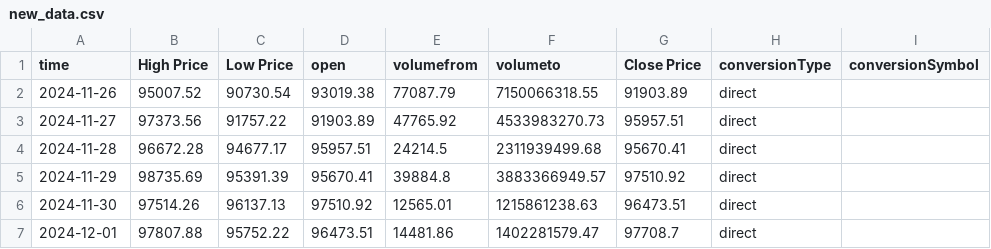
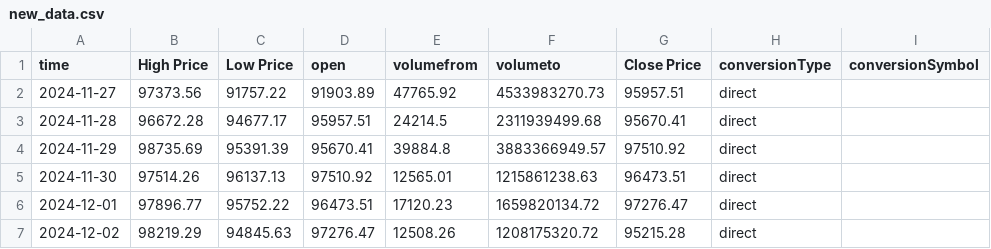
Before and after one commit to Yeriahz/NeuralCrypt, a CSV file: data/new_data.csv, drawn as a sheet.

```diff
--- a/data/new_data.csv
+++ b/data/new_data.csv
@@ -1,3 +1,2 @@
 time,High Price,Low Price,open,volumefrom,volumeto,Close Price,conversionType,conversionSymbol
-2024-11-26,95007.52,90730.54,93019.38,77087.79,7150066318.55,91903.89,direct,
 2024-11-27,97373.56,91757.22,91903.89,47765.92,4533983270.73,95957.51,direct,
@@ -6,2 +5,3 @@ time,High Price,Low Price,open,volumefrom,volumeto,Close Price,conversionType,co
 2024-11-30,97514.26,96137.13,97510.92,12565.01,1215861238.63,96473.51,direct,
-2024-12-01,97807.88,95752.22,96473.51,14481.86,1402281579.47,97708.7,direct,
+2024-12-01,97896.77,95752.22,96473.51,17120.23,1659820134.72,97276.47,direct,
+2024-12-02,98219.29,94845.63,97276.47,12508.26,1208175320.72,95215.28,direct,
```
Also changed, not shown: data/btc_historical_daily.csv, 7 other files.
